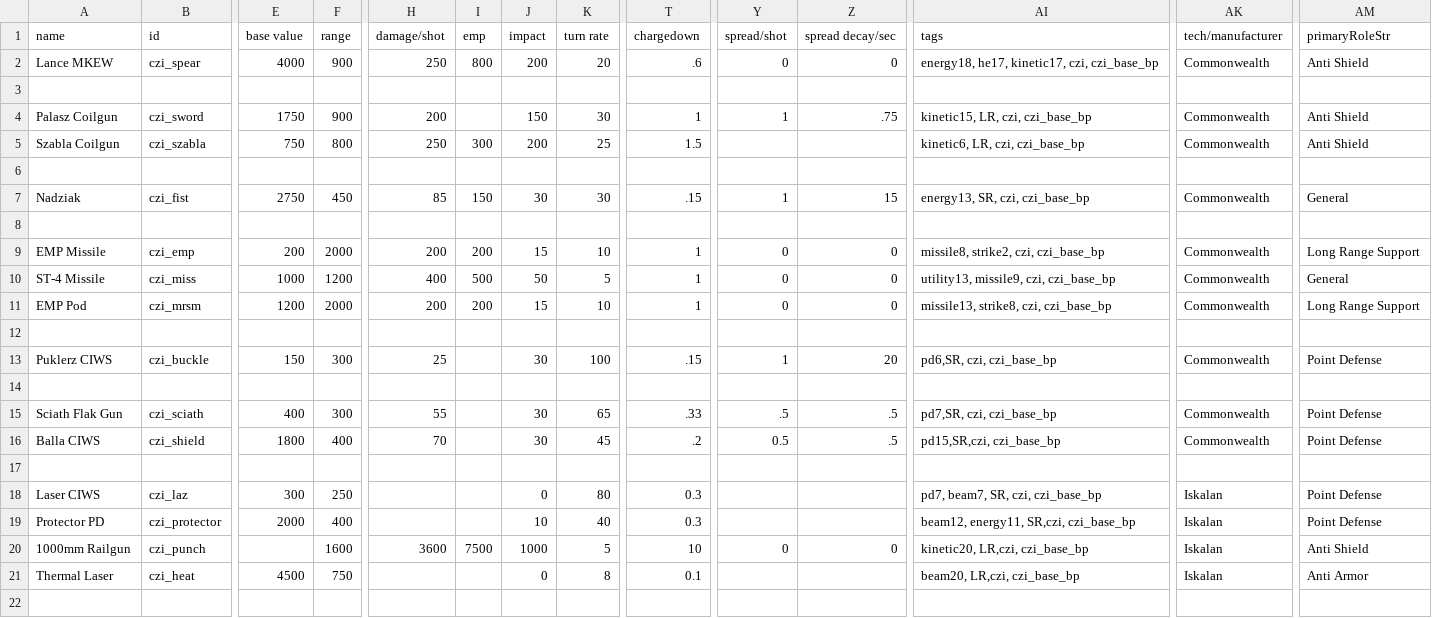
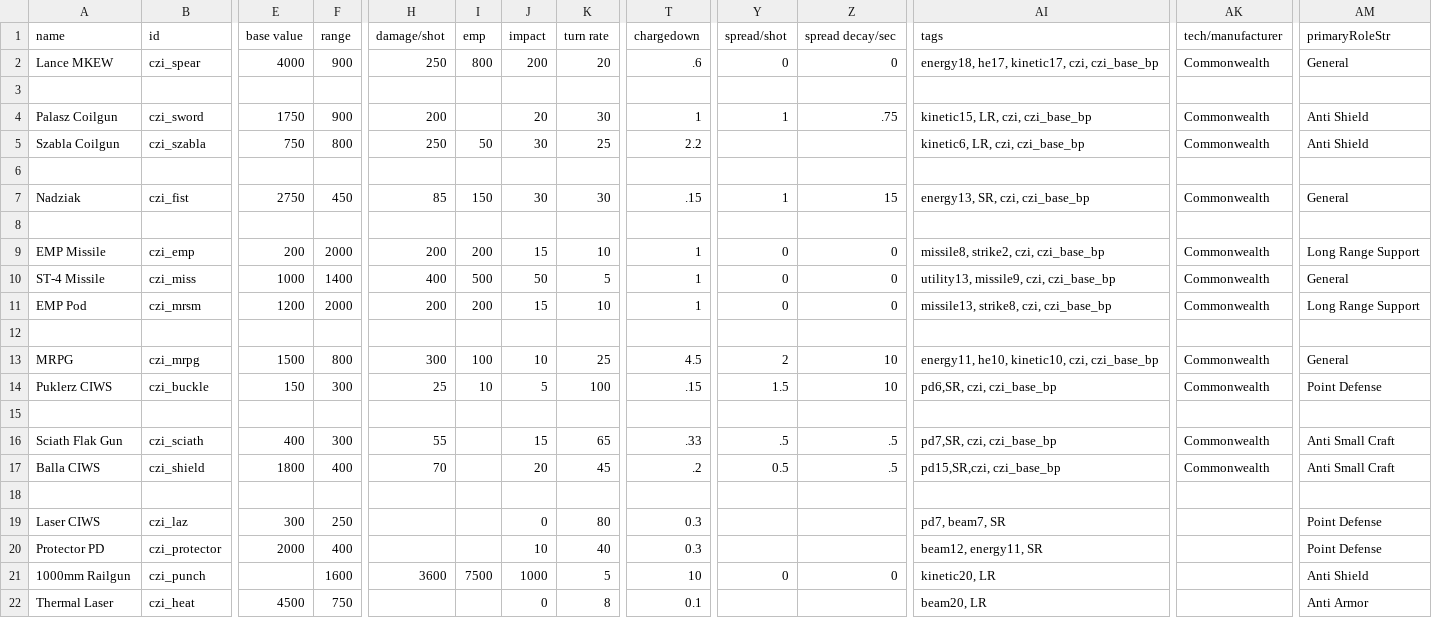
Before and after one commit to MaritimeTech2/Commonwealth-Zimowia-Ivernia, a CSV file: data/weapons/weapon_data.csv, drawn as a sheet; only a part is shown, gaps mark what is left out; addresses are those after the commit; rows hold the shown columns only; the diff names each change by its address in the sheet, - before the commit and + after, or states it on an @@ line.

Commit message:
added puca, a new missile, and replaced the old copied base game image files

```diff
--- a/data/weapons/weapon_data.csv
+++ b/data/weapons/weapon_data.csv
-AM2 (primaryRoleStr): Anti Shield
+AM2 (primaryRoleStr): General
-J4 (impact): 150
+J4 (impact): 20
-I5 (emp): 300
+I5 (emp): 50
-J5 (impact): 200
+J5 (impact): 30
-T5 (chargedown): 1.5
+T5 (chargedown): 2.2
-F10 (range): 1200
+F10 (range): 1400
+row 13: MRPG | czi_mrpg | 1500 | 800 | 300 | 100 | 10 | 25 | 4.5 | 2 | 10 | energy11, he10, kinetic10, czi, czi_base_bp | Commonwealth | General
-I14 (emp): (empty)
+I14 (emp): 10
-J14 (impact): 30
+J14 (impact): 5
-Y14 (spread/shot): 1
+Y14 (spread/shot): 1.5
-Z14 (spread decay/sec): 20
+Z14 (spread decay/sec): 10
-J16 (impact): 30
+J16 (impact): 15
-AM16:AM17 (primaryRoleStr): Point Defense
+AM16:AM17 (primaryRoleStr): Anti Small Craft
-J17 (impact): 30
+J17 (impact): 20
-AI19 (tags): pd7, beam7, SR, czi, czi_base_bp
+AI19 (tags): pd7, beam7, SR
-AK19:AK22 (tech/manufacturer): Iskalan
+AK19:AK22 (tech/manufacturer): (empty)
-AI20 (tags): beam12, energy11, SR,czi, czi_base_bp
+AI20 (tags): beam12, energy11, SR
-AI21 (tags): kinetic20, LR,czi, czi_base_bp
+AI21 (tags): kinetic20, LR
-AI22 (tags): beam20, LR,czi, czi_base_bp
+AI22 (tags): beam20, LR
```
Also changed, not shown: data/hulls/ship_data.csv, data/shipsystems/ship_systems.csv, 14 other files.
